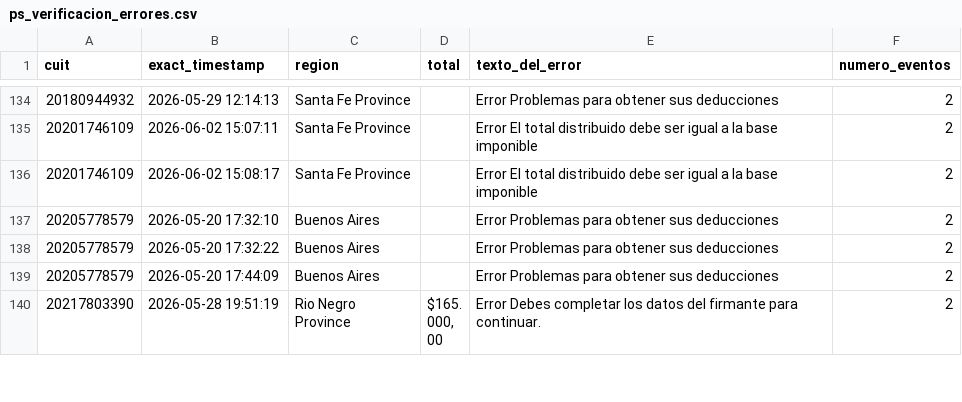
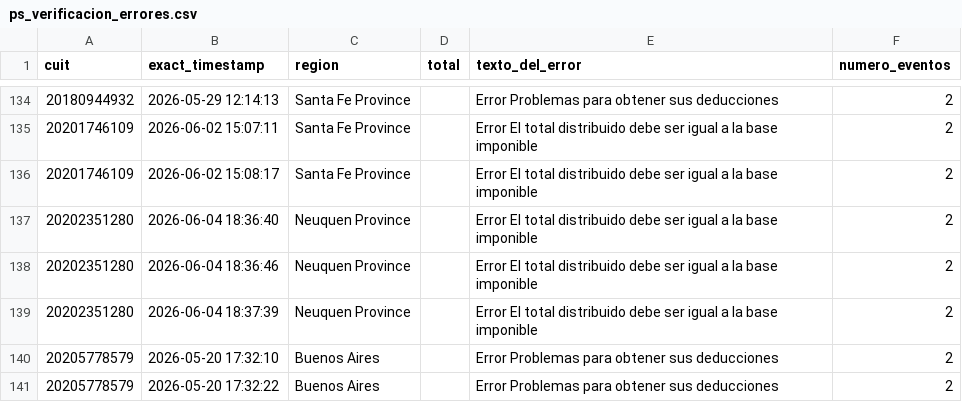
Before and after one commit to framirez-comarb/ps-verificacion-comarb, a CSV file: ps_verificacion_errores.csv, drawn as a sheet; only a part is shown, gaps mark what is left out; the shorter side is filled out with more unchanged rows; the diff names each change by its address in the sheet, - before the commit and + after, or states it on an @@ line.

```diff
--- a/ps_verificacion_errores.csv
+++ b/ps_verificacion_errores.csv
+row 137: 20202351280 | 2026-06-04 18:36:40 | Neuquen Province |  | Error El total distribuido debe ser igual a la base imponible | 2
+row 138: 20202351280 | 2026-06-04 18:36:46 | Neuquen Province |  | Error El total distribuido debe ser igual a la base imponible | 2
+row 139: 20202351280 | 2026-06-04 18:37:39 | Neuquen Province |  | Error El total distribuido debe ser igual a la base imponible | 2
```
Also changed, not shown: ps_verificacion.csv, 3 other files.
